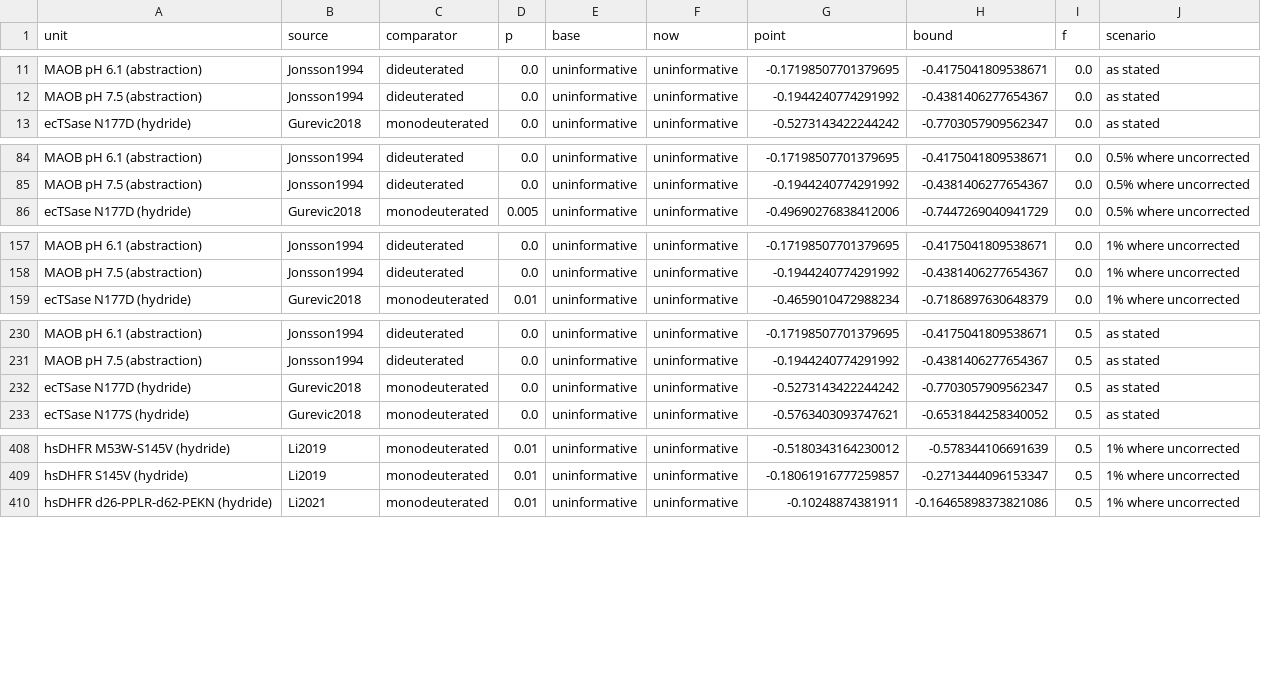
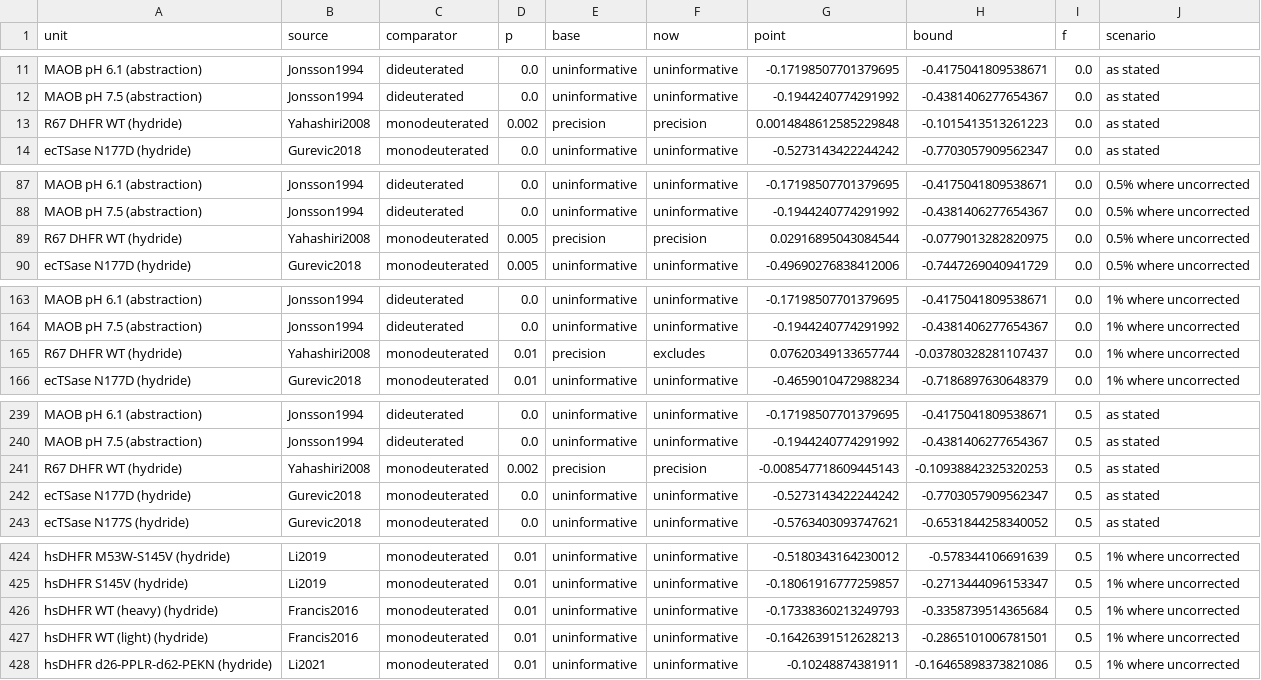
Before and after one commit to ProfessorDong/kie-identifiability, a CSV file: results/isotopic_purity.csv, drawn as a sheet; only a part is shown, gaps mark what is left out; the diff covers the shown part only.

```diff
--- a/results/isotopic_purity.csv
+++ b/results/isotopic_purity.csv
@@ -12,2 +12,3 @@ MAOB pH 6.1 (abstraction),Jonsson1994,dideuterated,0.0,uninformative,uninformati
 MAOB pH 7.5 (abstraction),Jonsson1994,dideuterated,0.0,uninformative,uninformative,-0.1944240774291992,-0.4381406277654367,0.0,as stated
+R67 DHFR WT (hydride),Yahashiri2008,monodeuterated,0.002,precision,precision,0.0014848612585229848,-0.1015413513261223,0.0,as stated
 ecTSase N177D (hydride),Gurevic2018,monodeuterated,0.0,uninformative,uninformative,-0.5273143422244242,-0.7703057909562347,0.0,as stated
@@ -85,2 +88,3 @@ MAOB pH 6.1 (abstraction),Jonsson1994,dideuterated,0.0,uninformative,uninformati
 MAOB pH 7.5 (abstraction),Jonsson1994,dideuterated,0.0,uninformative,uninformative,-0.1944240774291992,-0.4381406277654367,0.0,0.5% where uncorrected
+R67 DHFR WT (hydride),Yahashiri2008,monodeuterated,0.005,precision,precision,0.02916895043084544,-0.0779013282820975,0.0,0.5% where uncorrected
 ecTSase N177D (hydride),Gurevic2018,monodeuterated,0.005,uninformative,uninformative,-0.49690276838412006,-0.7447269040941729,0.0,0.5% where uncorrected
@@ -158,2 +164,3 @@ MAOB pH 6.1 (abstraction),Jonsson1994,dideuterated,0.0,uninformative,uninformati
 MAOB pH 7.5 (abstraction),Jonsson1994,dideuterated,0.0,uninformative,uninformative,-0.1944240774291992,-0.4381406277654367,0.0,1% where uncorrected
+R67 DHFR WT (hydride),Yahashiri2008,monodeuterated,0.01,precision,excludes,0.07620349133657744,-0.03780328281107437,0.0,1% where uncorrected
 ecTSase N177D (hydride),Gurevic2018,monodeuterated,0.01,uninformative,uninformative,-0.4659010472988234,-0.7186897630648379,0.0,1% where uncorrected
@@ -231,2 +240,3 @@ MAOB pH 6.1 (abstraction),Jonsson1994,dideuterated,0.0,uninformative,uninformati
 MAOB pH 7.5 (abstraction),Jonsson1994,dideuterated,0.0,uninformative,uninformative,-0.1944240774291992,-0.4381406277654367,0.5,as stated
+R67 DHFR WT (hydride),Yahashiri2008,monodeuterated,0.002,precision,precision,-0.008547718609445143,-0.10938842325320253,0.5,as stated
 ecTSase N177D (hydride),Gurevic2018,monodeuterated,0.0,uninformative,uninformative,-0.5273143422244242,-0.7703057909562347,0.5,as stated
@@ -409,2 +425,4 @@ hsDHFR M53W-S145V (hydride),Li2019,monodeuterated,0.01,uninformative,uninformati
 hsDHFR S145V (hydride),Li2019,monodeuterated,0.01,uninformative,uninformative,-0.18061916777259857,-0.2713444096153347,0.5,1% where uncorrected
+hsDHFR WT (heavy) (hydride),Francis2016,monodeuterated,0.01,uninformative,uninformative,-0.17338360213249793,-0.3358739514365684,0.5,1% where uncorrected
+hsDHFR WT (light) (hydride),Francis2016,monodeuterated,0.01,uninformative,uninformative,-0.16426391512628213,-0.2865101006781501,0.5,1% where uncorrected
 hsDHFR d26-PPLR-d62-PEKN (hydride),Li2021,monodeuterated,0.01,uninformative,uninformative,-0.10248874381911,-0.16465898373821086,0.5,1% where uncorrected
```
Also changed, not shown: 12 added rows elsewhere in this file, data/trinomial_benchmark.csv, results/bounds_uncertainty.csv, 44 other files.
